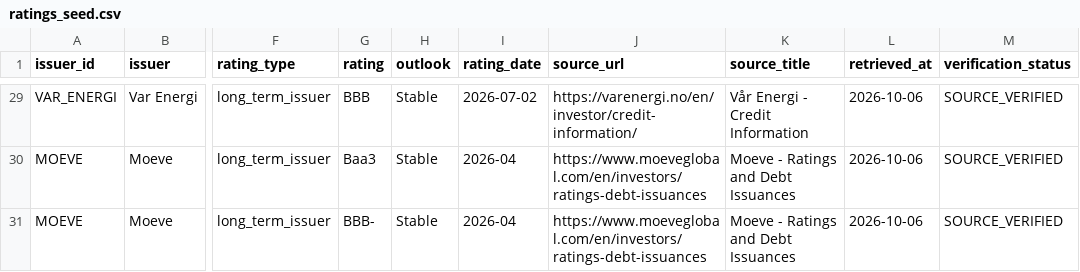
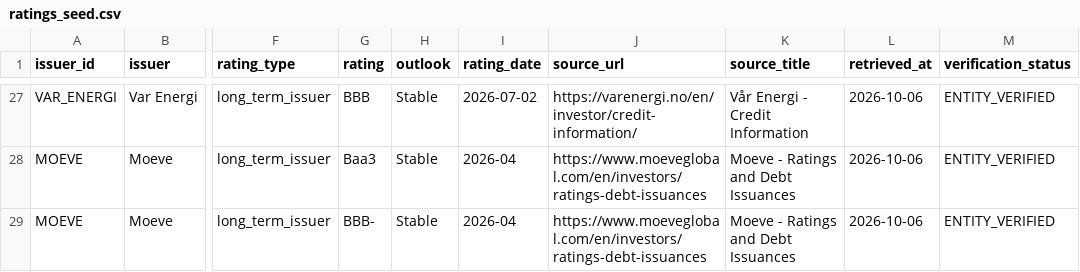
Before and after one commit to alamine-maouloud/credit-event-radar, a CSV file: data/seeds/ratings_seed.csv, drawn as a sheet; only a part is shown, gaps mark what is left out; addresses are those after the commit; the diff covers the shown part only; the diff names each change by its address in the sheet, - before the commit and + after, or states it on an @@ line.

```diff
--- a/data/seeds/ratings_seed.csv
+++ b/data/seeds/ratings_seed.csv
-M27:M29 (verification_status): SOURCE_VERIFIED
+M27:M29 (verification_status): ENTITY_VERIFIED
```
Also changed, not shown: 2 removed rows and 24 edited cells elsewhere in this file, 3 other files.
